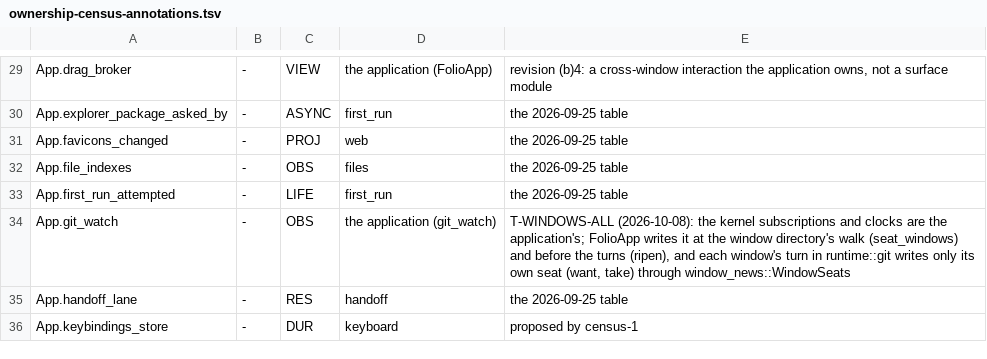
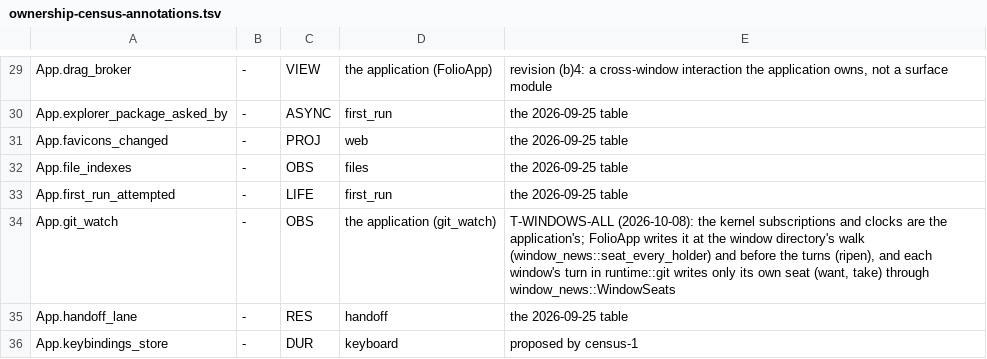
Before and after one commit to lulu-loopp/folio-terminal, a TSV file: docs/plans/design/ownership-census-annotations.tsv, drawn as a sheet; only a part is shown, gaps mark what is left out.

```diff
--- a/docs/plans/design/ownership-census-annotations.tsv
+++ b/docs/plans/design/ownership-census-annotations.tsv
@@ -33,3 +33,3 @@ App.file_indexes	-	OBS	files	the 2026-09-25 table
 App.first_run_attempted	-	LIFE	first_run	the 2026-09-25 table
-App.git_watch	-	OBS	the application (git_watch)	T-WINDOWS-ALL (2026-10-08): the kernel subscriptions and clocks are the application's; FolioApp writes it at the window directory's walk (seat_windows) and before the turns (ripen), and each window's turn in runtime::git writes only its own seat (want, take) through window_news::WindowSeats
+App.git_watch	-	OBS	the application (git_watch)	T-WINDOWS-ALL (2026-10-08): the kernel subscriptions and clocks are the application's; FolioApp writes it at the window directory's walk (window_news::seat_every_holder) and before the turns (ripen), and each window's turn in runtime::git writes only its own seat (want, take) through window_news::WindowSeats
 App.handoff_lane	-	RES	handoff	the 2026-09-25 table
```
Also changed, not shown: 11 other files.
